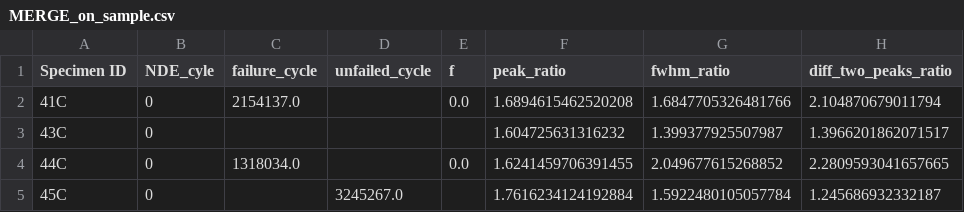
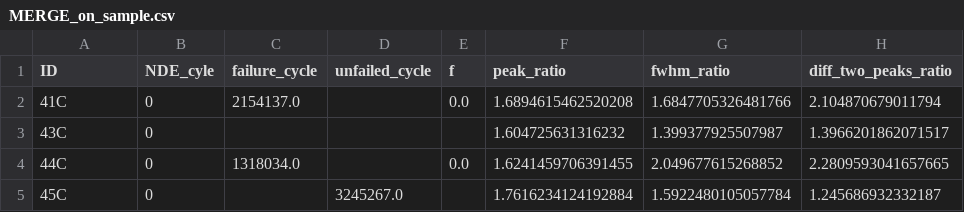
Before and after one commit to Marie-anneMawhin/Oct20_EPRI, a CSV file: Task3/Data/Merged_data/MERGE_on_sample.csv, drawn as a sheet; only a part is shown; the diff names each change by its address in the sheet, - before the commit and + after, or states it on an @@ line.

```diff
--- a/Task3/Data/Merged_data/MERGE_on_sample.csv
+++ b/Task3/Data/Merged_data/MERGE_on_sample.csv
-A1: Specimen ID
+A1: ID
```
Also changed, not shown: 1 other file.
